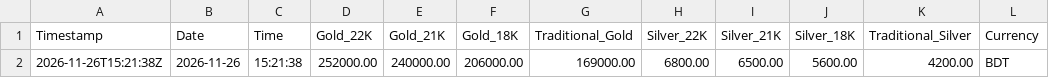
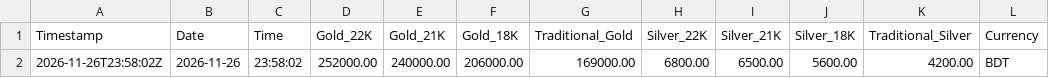
Before and after one commit to shoponali1/g-pai, a CSV file: Data/gold_silver_prices.csv, drawn as a sheet; only a part is shown; the diff names each change by its address in the sheet, - before the commit and + after, or states it on an @@ line.

```diff
--- a/Data/gold_silver_prices.csv
+++ b/Data/gold_silver_prices.csv
-A2 (Timestamp): 2026-11-26T15:21:38Z
+A2 (Timestamp): 2026-11-26T23:58:02Z
-C2 (Time): 15:21:38
+C2 (Time): 23:58:02
```
Also changed, not shown: 1 other file.
